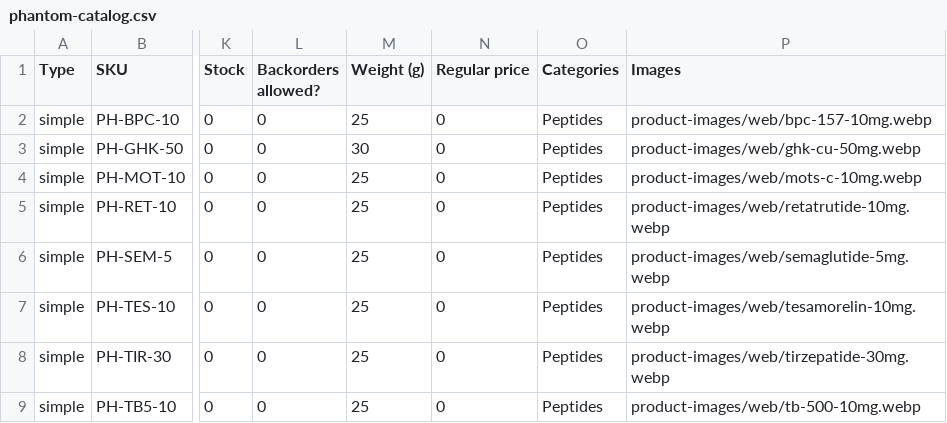
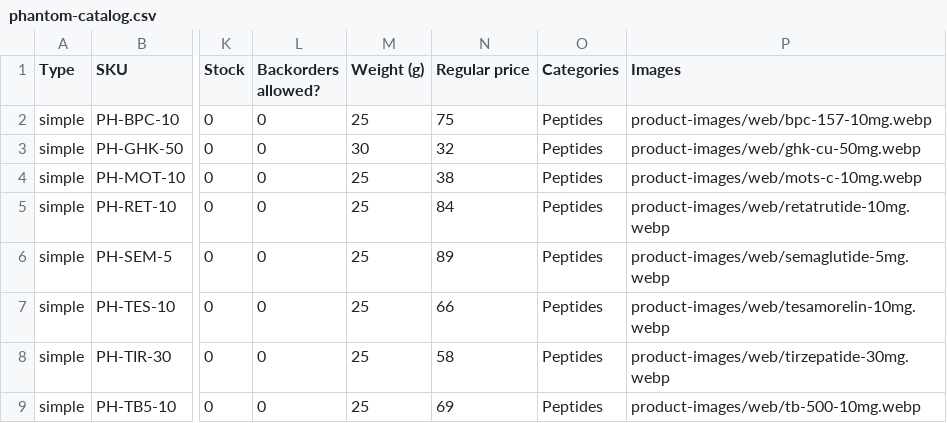
Before and after one commit to naimvmara-max/claude, a CSV file: data/phantom-catalog.csv, drawn as a sheet; only a part is shown, gaps mark what is left out; the diff covers the shown part only; the diff names each change by its address in the sheet, - before the commit and + after, or states it on an @@ line.

```diff
--- a/data/phantom-catalog.csv
+++ b/data/phantom-catalog.csv
-N2 (Regular price): 0
+N2 (Regular price): 75
-N3 (Regular price): 0
+N3 (Regular price): 32
-N4 (Regular price): 0
+N4 (Regular price): 38
-N5 (Regular price): 0
+N5 (Regular price): 84
-N6 (Regular price): 0
+N6 (Regular price): 89
-N7 (Regular price): 0
+N7 (Regular price): 66
-N8 (Regular price): 0
+N8 (Regular price): 58
-N9 (Regular price): 0
+N9 (Regular price): 69
```
Also changed, not shown: 4 added rows and 4 edited cells elsewhere in this file, 14 other files.
